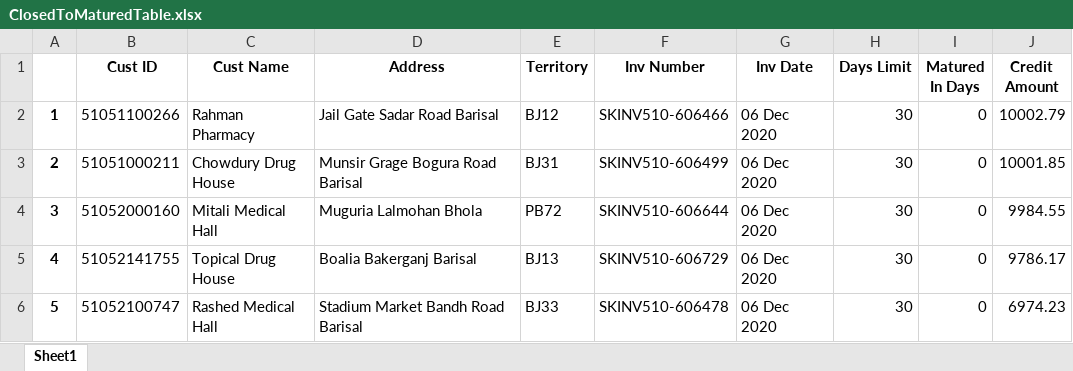
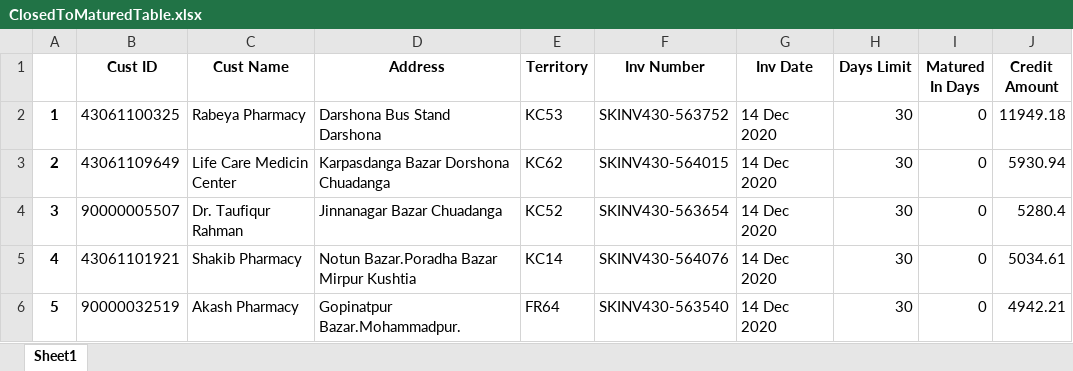
Before and after one commit to RoyelBee/31BranchOutstanding, an Excel workbook: Data/ClosedToMaturedTable.xlsx, sheet Sheet1, drawn as a sheet; only a part is shown; values as stored, in another font and other column widths than the file's, no borders; the diff covers the shown part only; the diff names each change by its address in the sheet, - before the commit and + after, or states it on an @@ line.

```diff
--- a/Data/ClosedToMaturedTable.xlsx (sheet Sheet1)
+++ b/Data/ClosedToMaturedTable.xlsx (sheet Sheet1)
-B2 (Cust ID): 51051100266
+B2 (Cust ID): 43061100325
-C2 (Cust Name): Rahman Pharmacy
+C2 (Cust Name): Rabeya Pharmacy
-D2 (Address): Jail Gate Sadar Road Barisal
+D2 (Address): Darshona Bus Stand Darshona
-E2 (Territory): BJ12
+E2 (Territory): KC53
-F2 (Inv Number): SKINV510-606466
+F2 (Inv Number): SKINV430-563752
-G2:G6 (Inv Date): 06 Dec 2020
+G2:G6 (Inv Date): 14 Dec 2020
-J2 (Credit Amount): 10002.79
+J2 (Credit Amount): 11949.18
-B3 (Cust ID): 51051000211
+B3 (Cust ID): 43061109649
-C3 (Cust Name): Chowdury Drug House
+C3 (Cust Name): Life Care Medicin Center
-D3 (Address): Munsir Grage Bogura Road Barisal
+D3 (Address): Karpasdanga Bazar Dorshona Chuadanga
-E3 (Territory): BJ31
+E3 (Territory): KC62
-F3 (Inv Number): SKINV510-606499
+F3 (Inv Number): SKINV430-564015
-J3 (Credit Amount): 10001.85
+J3 (Credit Amount): 5930.94
-B4 (Cust ID): 51052000160
+B4 (Cust ID): 90000005507
-C4 (Cust Name): Mitali Medical Hall
+C4 (Cust Name): Dr. Taufiqur Rahman
-D4 (Address): Muguria Lalmohan Bhola
+D4 (Address): Jinnanagar Bazar Chuadanga
-E4 (Territory): PB72
+E4 (Territory): KC52
-F4 (Inv Number): SKINV510-606644
+F4 (Inv Number): SKINV430-563654
-J4 (Credit Amount): 9984.55
+J4 (Credit Amount): 5280.4
-B5 (Cust ID): 51052141755
+B5 (Cust ID): 43061101921
-C5 (Cust Name): Topical Drug House
+C5 (Cust Name): Shakib Pharmacy
-D5 (Address): Boalia Bakerganj Barisal
+D5 (Address): Notun Bazar.Poradha Bazar Mirpur Kushtia
-E5 (Territory): BJ13
+E5 (Territory): KC14
-F5 (Inv Number): SKINV510-606729
+F5 (Inv Number): SKINV430-564076
-J5 (Credit Amount): 9786.17
+J5 (Credit Amount): 5034.61
-B6 (Cust ID): 51052100747
+B6 (Cust ID): 90000032519
-C6 (Cust Name): Rashed Medical Hall
+C6 (Cust Name): Akash Pharmacy
-D6 (Address): Stadium Market Bandh Road Barisal
+D6 (Address): Gopinatpur Bazar.Mohammadpur.
-E6 (Territory): BJ33
+E6 (Territory): FR64
-F6 (Inv Number): SKINV510-606478
+F6 (Inv Number): SKINV430-563540
-J6 (Credit Amount): 6974.23
+J6 (Credit Amount): 4942.21
```
Also changed, not shown: 110 edited cells elsewhere in this sheet, Data/AgingMatured.xlsx, Data/AgingMaturedTable.xlsx, 36 other files.
